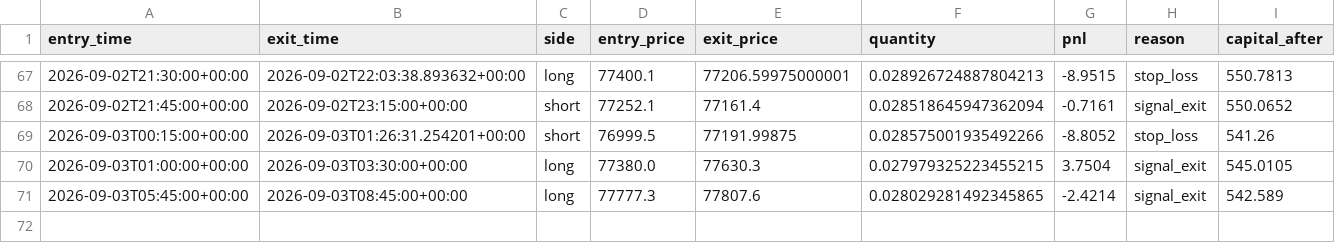
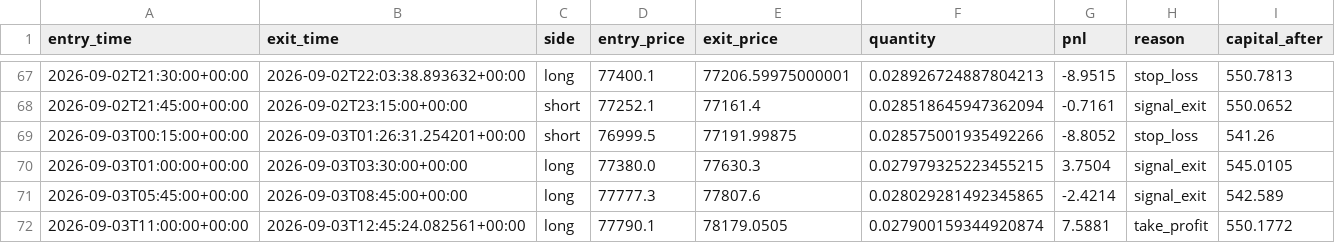
Before and after one commit to laluyadavreturn-dotcom/BTCUSDT-paper-trading-bot, a CSV file: btcusdt_paper_trades.csv, drawn as a sheet; only a part is shown, gaps mark what is left out.

```diff
--- a/btcusdt_paper_trades.csv
+++ b/btcusdt_paper_trades.csv
@@ -71 +71,2 @@ entry_time,exit_time,side,entry_price,exit_price,quantity,pnl,reason,capital_aft
 2026-09-03T05:45:00+00:00,2026-09-03T08:45:00+00:00,long,77777.3,77807.6,0.028029281492345865,-2.4214,signal_exit,542.589
+2026-09-03T11:00:00+00:00,2026-09-03T12:45:24.082561+00:00,long,77790.1,78179.0505,0.027900159344920874,7.5881,take_profit,550.1772
```
Also changed, not shown: 1 other file.
